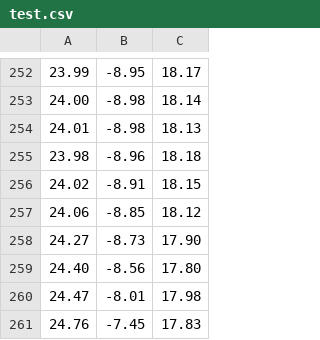
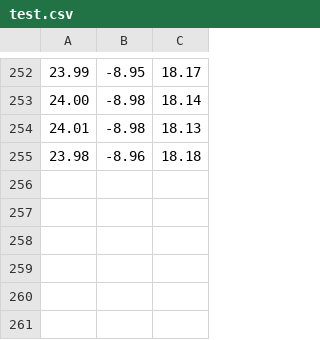
Before and after one commit to TNH510/5_DOF_Robot_Arm, a CSV file: matlab/test.csv, drawn as a sheet; only a part is shown, gaps mark what is left out; the diff names each change by its address in the sheet, - before the commit and + after, or states it on an @@ line.

```diff
--- a/matlab/test.csv
+++ b/matlab/test.csv
-row 256: 24.02 | -8.91 | 18.15
-row 257: 24.06 | -8.85 | 18.12
-row 258: 24.27 | -8.73 | 17.90
-row 259: 24.40 | -8.56 | 17.80
-row 260: 24.47 | -8.01 | 17.98
-row 261: 24.76 | -7.45 | 17.83
```
Also changed, not shown: 2 other files.
